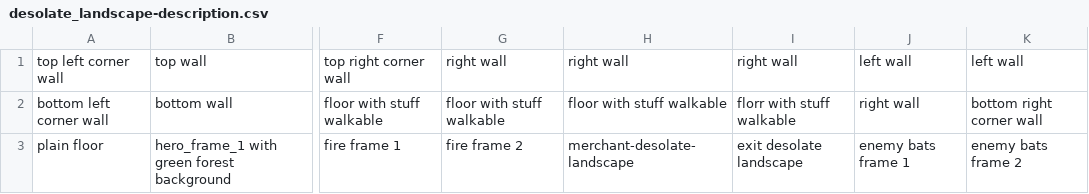
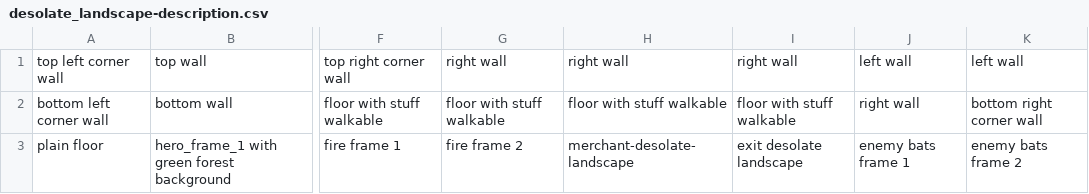
Before and after one commit to b-rodrigues/gb_card_combat_prototype, a CSV file: assets/desolate_landscape-description.csv, drawn as a sheet; only a part is shown, gaps mark what is left out; the diff names each change by its address in the sheet, - before the commit and + after, or states it on an @@ line.

Commit message:
feat: glyph vocabulary, florr typo fix, actor visuals, default_walkable
- per-tile glyph field in tileset manifests (T/t/s/O/R/,)
- florr -> floor typo fix in CSVs, manifests, PNGs
- actor visuals: merchant C, amulet A (fix collisions)
- default_walkable per level JSON with plain floor fallback
- glyph overrides in compiler, validator, editor, docs/glyphs.md
- forest field-green palette (slot 3), single-compare attribute writer
- editor fill/compile/decompile roundtrip for default_walkable
- parity check: whole-map VRAM + anim frame-set
- all gates green: 181/181 harness, memmap +23B, screenshots deterministic

```diff
--- a/assets/desolate_landscape-description.csv
+++ b/assets/desolate_landscape-description.csv
-I2: florr with stuff walkable
+I2: floor with stuff walkable
```
Also changed, not shown: assets/forest-tileset-description.csv, 23 other files.
